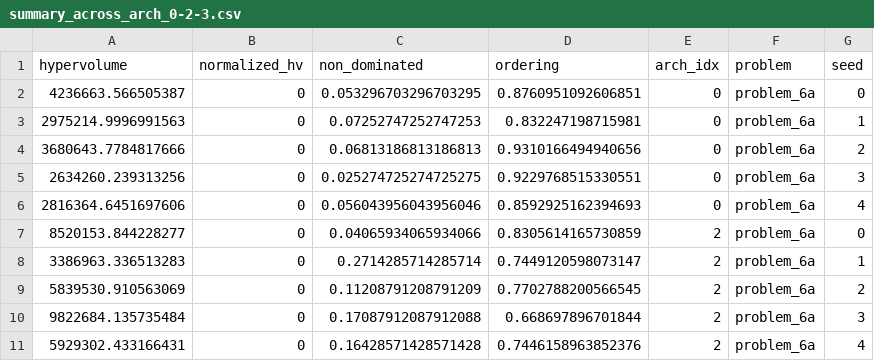
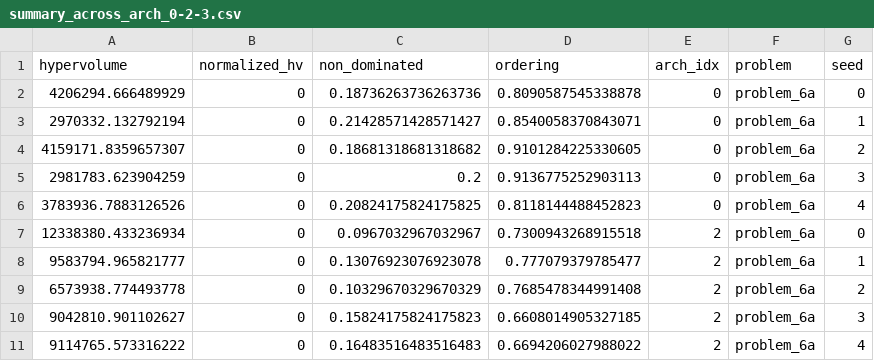
Before and after one commit to jzh001/GraphAllocBench, a CSV file: graphallocbench/examples/data/GraphAllocBench-GNN-v1-1/summary_across_arch_0-2-3.csv, drawn as a sheet; only a part is shown; the diff covers the shown part only.

```diff
--- a/graphallocbench/examples/data/GraphAllocBench-GNN-v1-1/summary_across_arch_0-2-3.csv
+++ b/graphallocbench/examples/data/GraphAllocBench-GNN-v1-1/summary_across_arch_0-2-3.csv
@@ -1,11 +1,11 @@
 hypervolume,normalized_hv,non_dominated,ordering,arch_idx,problem,seed
-4236663.566505387,0,0.053296703296703295,0.8760951092606851,0,problem_6a,0
-2975214.9996991563,0,0.07252747252747253,0.832247198715981,0,problem_6a,1
-3680643.7784817666,0,0.06813186813186813,0.9310166494940656,0,problem_6a,2
-2634260.239313256,0,0.025274725274725275,0.9229768515330551,0,problem_6a,3
-2816364.6451697606,0,0.056043956043956046,0.8592925162394693,0,problem_6a,4
-8520153.844228277,0,0.04065934065934066,0.8305614165730859,2,problem_6a,0
-3386963.336513283,0,0.2714285714285714,0.7449120598073147,2,problem_6a,1
-5839530.910563069,0,0.11208791208791209,0.7702788200566545,2,problem_6a,2
-9822684.135735484,0,0.17087912087912088,0.668697896701844,2,problem_6a,3
-5929302.433166431,0,0.16428571428571428,0.7446158963852376,2,problem_6a,4
+4206294.666489929,0,0.18736263736263736,0.8090587545338878,0,problem_6a,0
+2970332.132792194,0,0.21428571428571427,0.8540058370843071,0,problem_6a,1
+4159171.8359657307,0,0.18681318681318682,0.9101284225330605,0,problem_6a,2
+2981783.623904259,0,0.2,0.9136775252903113,0,problem_6a,3
+3783936.7883126526,0,0.20824175824175825,0.8118144488452823,0,problem_6a,4
+12338380.433236934,0,0.0967032967032967,0.7300943268915518,2,problem_6a,0
+9583794.965821777,0,0.13076923076923078,0.777079379785477,2,problem_6a,1
+6573938.774493778,0,0.10329670329670329,0.7685478344991408,2,problem_6a,2
+9042810.901102627,0,0.15824175824175823,0.6608014905327185,2,problem_6a,3
+9114765.573316222,0,0.16483516483516483,0.6694206027988022,2,problem_6a,4
```
Also changed, not shown: 105 edited cells elsewhere in this file, 2 other files.
